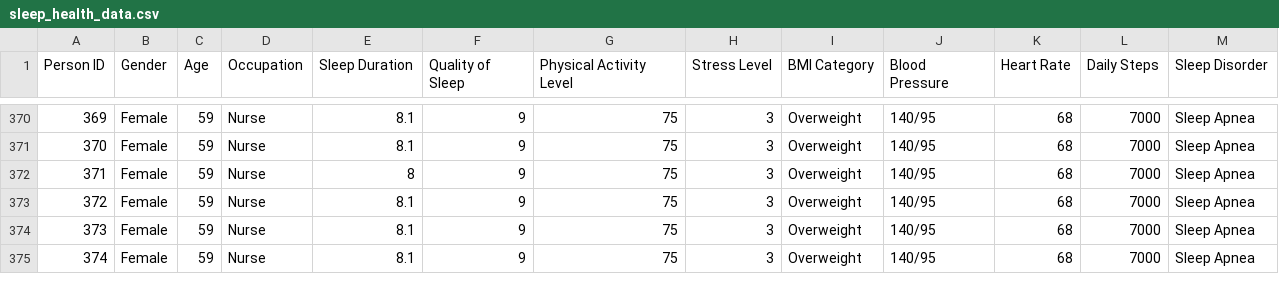
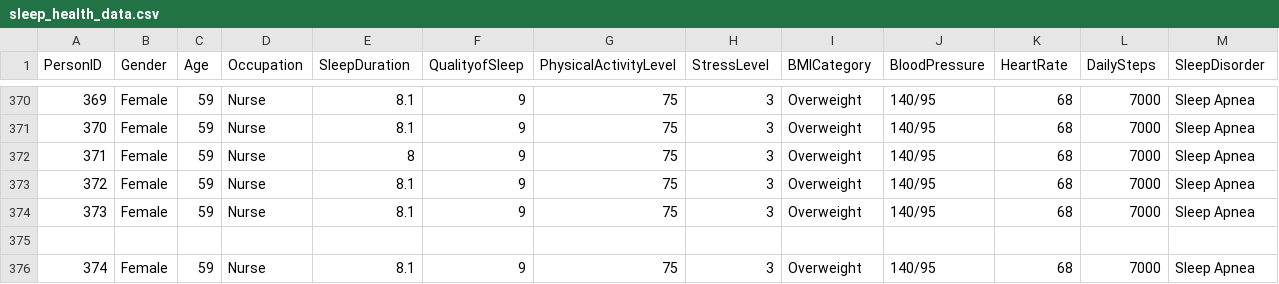
Before and after one commit to SageBoettcher/StatsCourseBook_2026, a CSV file: data/sleep_health_data.csv, drawn as a sheet; only a part is shown, gaps mark what is left out; the diff names each change by its address in the sheet, - before the commit and + after, or states it on an @@ line.

Commit message:
Update sleep_health_data.csv

```diff
--- a/data/sleep_health_data.csv
+++ b/data/sleep_health_data.csv
@@ column A (PersonID) renumbered in row 1 @@
-E1: Sleep Duration
+E1: SleepDuration
-F1: Quality of Sleep
+F1: QualityofSleep
-G1: Physical Activity Level
+G1: PhysicalActivityLevel
-H1: Stress Level
+H1: StressLevel
-I1: BMI Category
+I1: BMICategory
-J1: Blood Pressure
+J1: BloodPressure
-K1: Heart Rate
+K1: HeartRate
-L1: Daily Steps
+L1: DailySteps
-M1: Sleep Disorder
+M1: SleepDisorder
+row 375: (empty)
```
